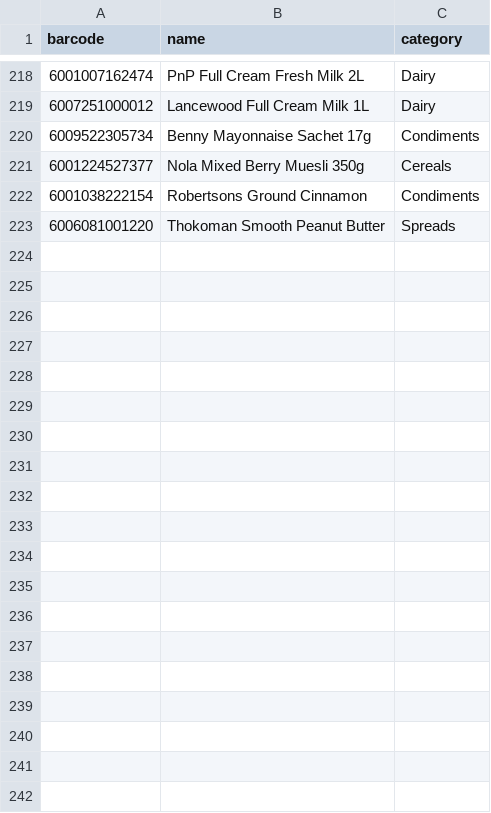
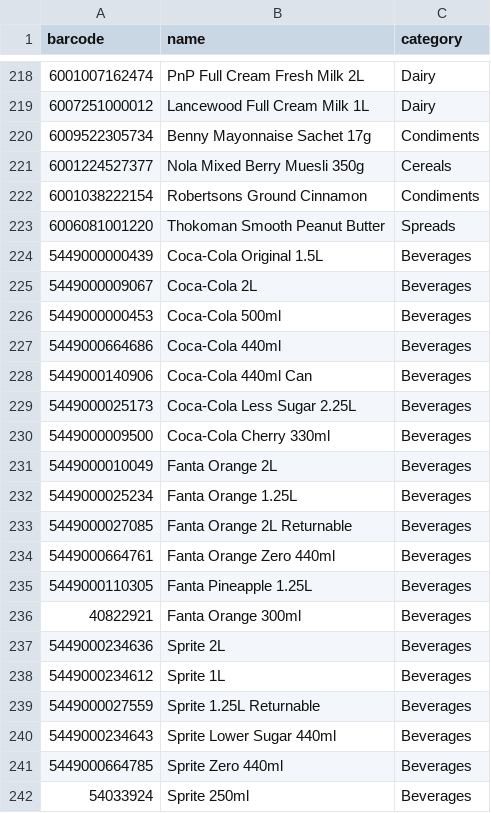
Before and after one commit to Bashsaha/spazasync, a CSV file: data/sa-products.csv, drawn as a sheet; only a part is shown, gaps mark what is left out; the diff covers the shown part only.

```diff
--- a/data/sa-products.csv
+++ b/data/sa-products.csv
@@ -223 +223,20 @@ barcode,name,category
 6006081001220,Thokoman Smooth Peanut Butter,Spreads
+5449000000439,Coca-Cola Original 1.5L,Beverages
+5449000009067,Coca-Cola 2L,Beverages
+5449000000453,Coca-Cola 500ml,Beverages
+5449000664686,Coca-Cola 440ml,Beverages
+5449000140906,Coca-Cola 440ml Can,Beverages
+5449000025173,Coca-Cola Less Sugar 2.25L,Beverages
+5449000009500,Coca-Cola Cherry 330ml,Beverages
+5449000010049,Fanta Orange 2L,Beverages
+5449000025234,Fanta Orange 1.25L,Beverages
+5449000027085,Fanta Orange 2L Returnable,Beverages
+5449000664761,Fanta Orange Zero 440ml,Beverages
+5449000110305,Fanta Pineapple 1.25L,Beverages
+40822921,Fanta Orange 300ml,Beverages
+5449000234636,Sprite 2L,Beverages
+5449000234612,Sprite 1L,Beverages
+5449000027559,Sprite 1.25L Returnable,Beverages
+5449000234643,Sprite Lower Sugar 440ml,Beverages
+5449000664785,Sprite Zero 440ml,Beverages
+54033924,Sprite 250ml,Beverages
```
Also changed, not shown: 35 added rows elsewhere in this file.
